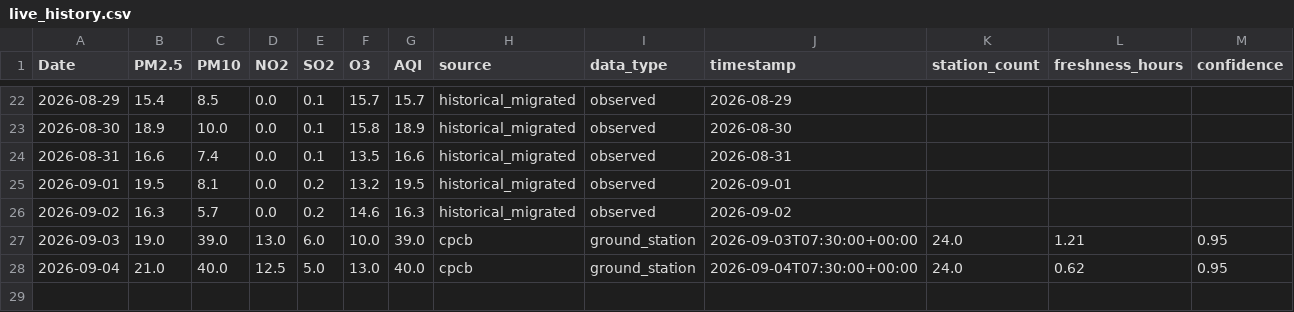
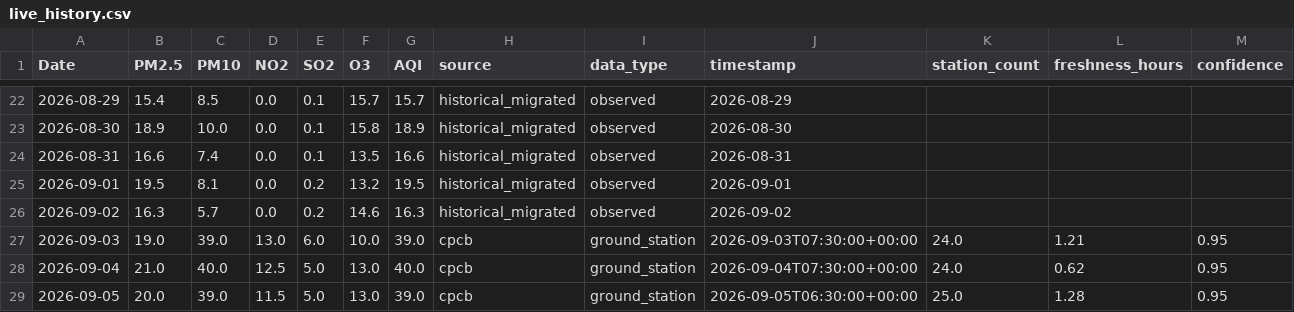
Before and after one commit to vaibhavpadhiyar/Mumbai-AQI-prediction, a CSV file: data/live_history.csv, drawn as a sheet; only a part is shown, gaps mark what is left out; the diff names each change by its address in the sheet, - before the commit and + after, or states it on an @@ line.

```diff
--- a/data/live_history.csv
+++ b/data/live_history.csv
+row 29: 2026-09-05 | 20.0 | 39.0 | 11.5 | 5.0 | 13.0 | 39.0 | cpcb | ground_station | 2026-09-05T06:30:00+00:00 | 25.0 | 1.28 | 0.95
```
